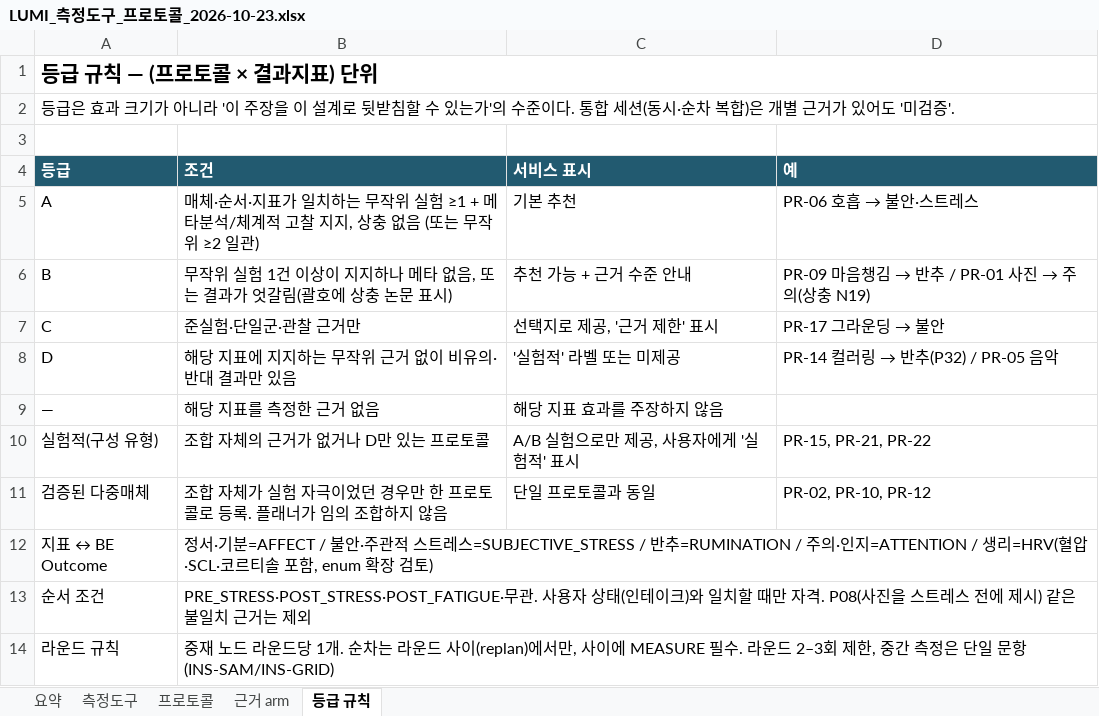
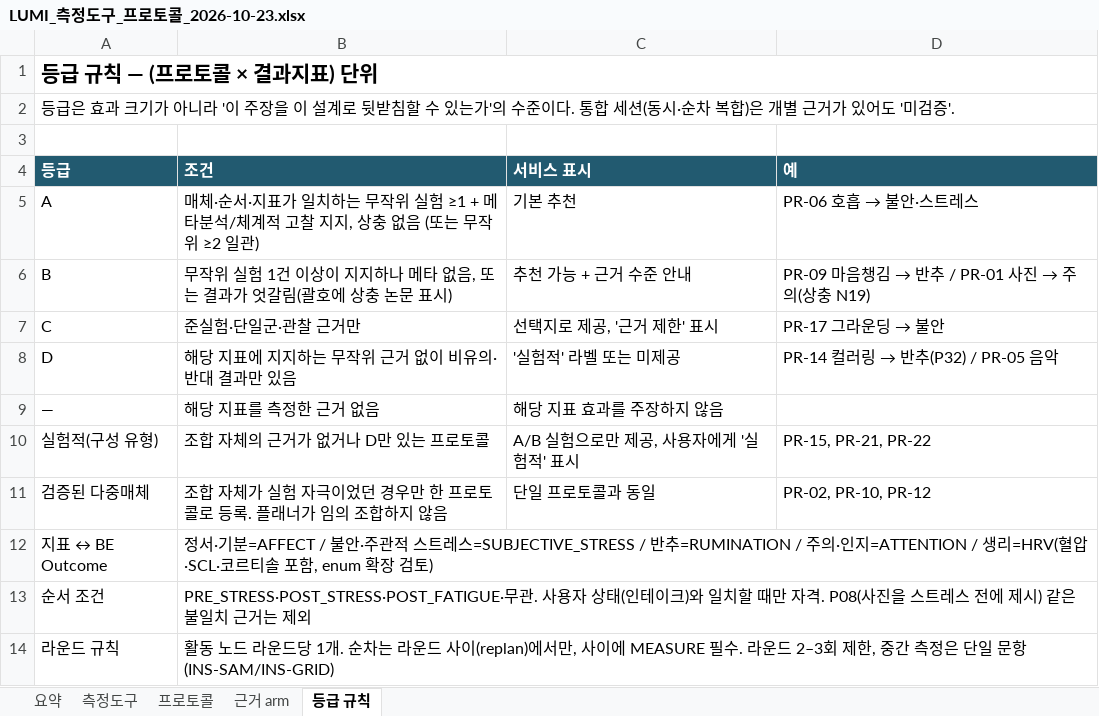
Before and after one commit to lumi-wellness-agent/Research_paper, an Excel workbook: LUMI_R_C_Research_2026-10-22/LUMI_측정도구_프로토콜_2026-10-23.xlsx, sheet 등급 규칙, drawn as a sheet; values as stored, in another font and other column widths than the file's, no borders; the diff names each change by its address in the sheet, - before the commit and + after, or states it on an @@ line.

```diff
--- a/LUMI_R_C_Research_2026-10-22/LUMI_측정도구_프로토콜_2026-10-23.xlsx (sheet 등급 규칙)
+++ b/LUMI_R_C_Research_2026-10-22/LUMI_측정도구_프로토콜_2026-10-23.xlsx (sheet 등급 규칙)
-B14 (조건): 중재 노드…
+B14 (조건): 활동 노드…
```
Also changed, not shown: sheet 프로토콜, sheet 요약, 1 other file.
